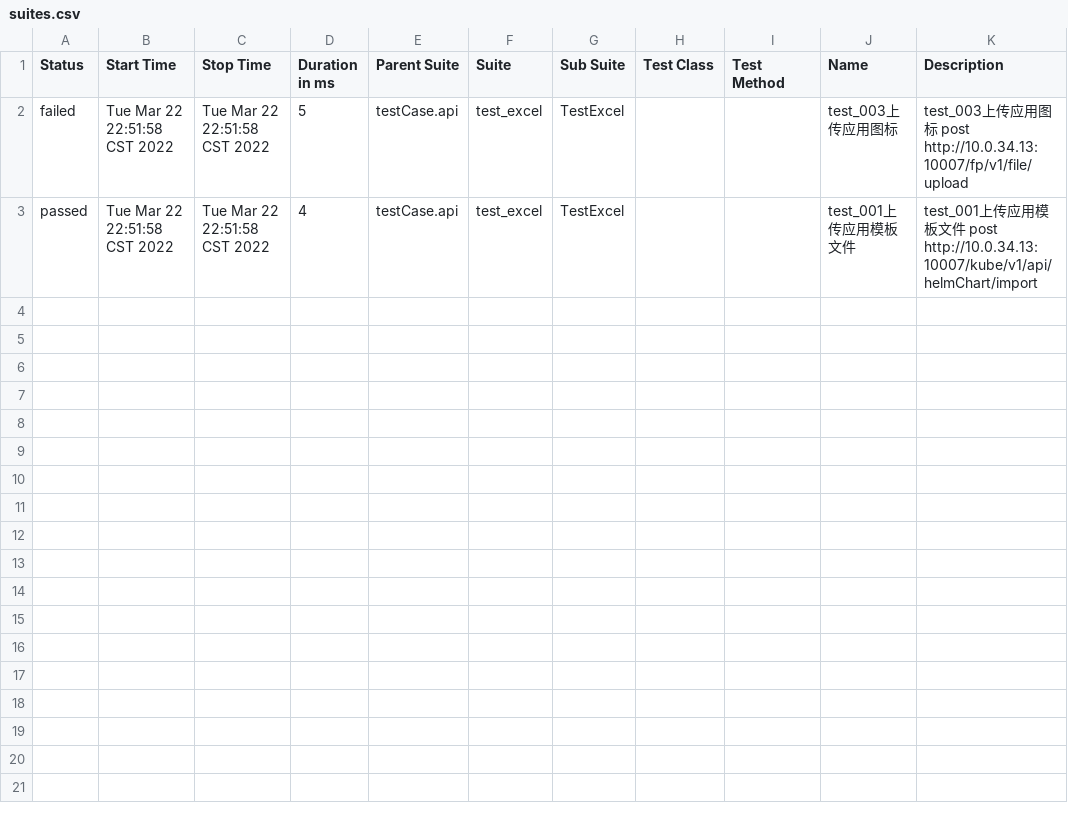
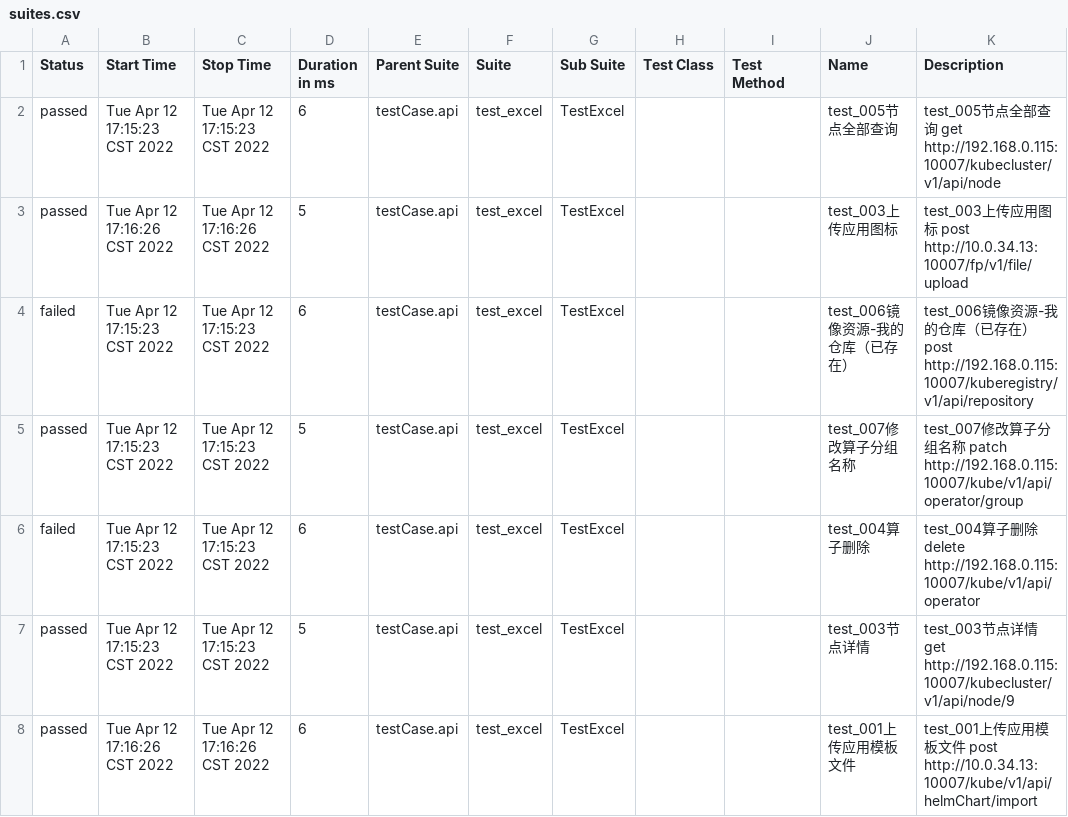
Before and after one commit to 1014TaoTao/auto_test, a CSV file: report/api_report/allure_report/data/suites.csv, drawn as a sheet.

```diff
--- a/report/api_report/allure_report/data/suites.csv
+++ b/report/api_report/allure_report/data/suites.csv
@@ -1,3 +1,8 @@
 "Status","Start Time","Stop Time","Duration in ms","Parent Suite","Suite","Sub Suite","Test Class","Test Method","Name","Description"
-"failed","Tue Mar 22 22:51:58 CST 2022","Tue Mar 22 22:51:58 CST 2022","5","testCase.api","test_excel","TestExcel","","","test_003上传应用图标","test_003上传应用图标 post http://10.0.34.13:10007/fp/v1/file/upload"
-"passed","Tue Mar 22 22:51:58 CST 2022","Tue Mar 22 22:51:58 CST 2022","4","testCase.api","test_excel","TestExcel","","","test_001上传应用模板文件","test_001上传应用模板文件 post http://10.0.34.13:10007/kube/v1/api/helmChart/import"
+"passed","Tue Apr 12 17:15:23 CST 2022","Tue Apr 12 17:15:23 CST 2022","6","testCase.api","test_excel","TestExcel","","","test_005节点全部查询","test_005节点全部查询 get http://192.168.0.115:10007/kubecluster/v1/api/node"
+"passed","Tue Apr 12 17:16:26 CST 2022","Tue Apr 12 17:16:26 CST 2022","5","testCase.api","test_excel","TestExcel","","","test_003上传应用图标","test_003上传应用图标 post http://10.0.34.13:10007/fp/v1/file/upload"
+"failed","Tue Apr 12 17:15:23 CST 2022","Tue Apr 12 17:15:23 CST 2022","6","testCase.api","test_excel","TestExcel","","","test_006镜像资源-我的仓库（已存在）","test_006镜像资源-我的仓库（已存在） post http://192.168.0.115:10007/kuberegistry/v1/api/repository"
+"passed","Tue Apr 12 17:15:23 CST 2022","Tue Apr 12 17:15:23 CST 2022","5","testCase.api","test_excel","TestExcel","","","test_007修改算子分组名称","test_007修改算子分组名称 patch http://192.168.0.115:10007/kube/v1/api/operator/group"
+"failed","Tue Apr 12 17:15:23 CST 2022","Tue Apr 12 17:15:23 CST 2022","6","testCase.api","test_excel","TestExcel","","","test_004算子删除","test_004算子删除 delete http://192.168.0.115:10007/kube/v1/api/operator"
+"passed","Tue Apr 12 17:15:23 CST 2022","Tue Apr 12 17:15:23 CST 2022","5","testCase.api","test_excel","TestExcel","","","test_003节点详情","test_003节点详情 get http://192.168.0.115:10007/kubecluster/v1/api/node/9"
+"passed","Tue Apr 12 17:16:26 CST 2022","Tue Apr 12 17:16:26 CST 2022","6","testCase.api","test_excel","TestExcel","","","test_001上传应用模板文件","test_001上传应用模板文件 post http://10.0.34.13:10007/kube/v1/api/helmChart/import"
```
Also changed, not shown: 50 other files.
